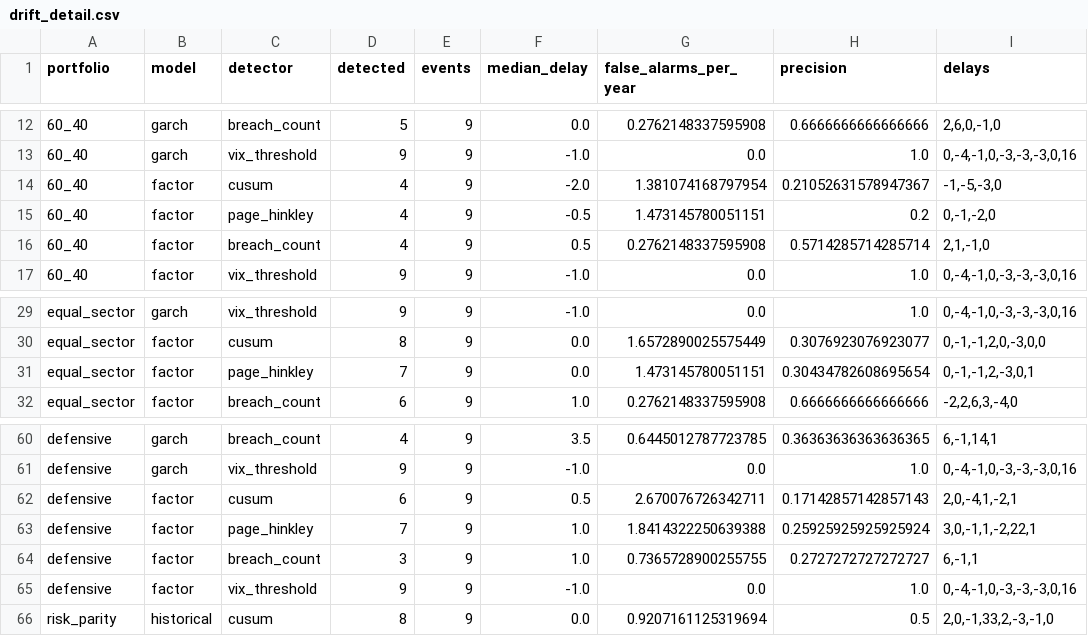
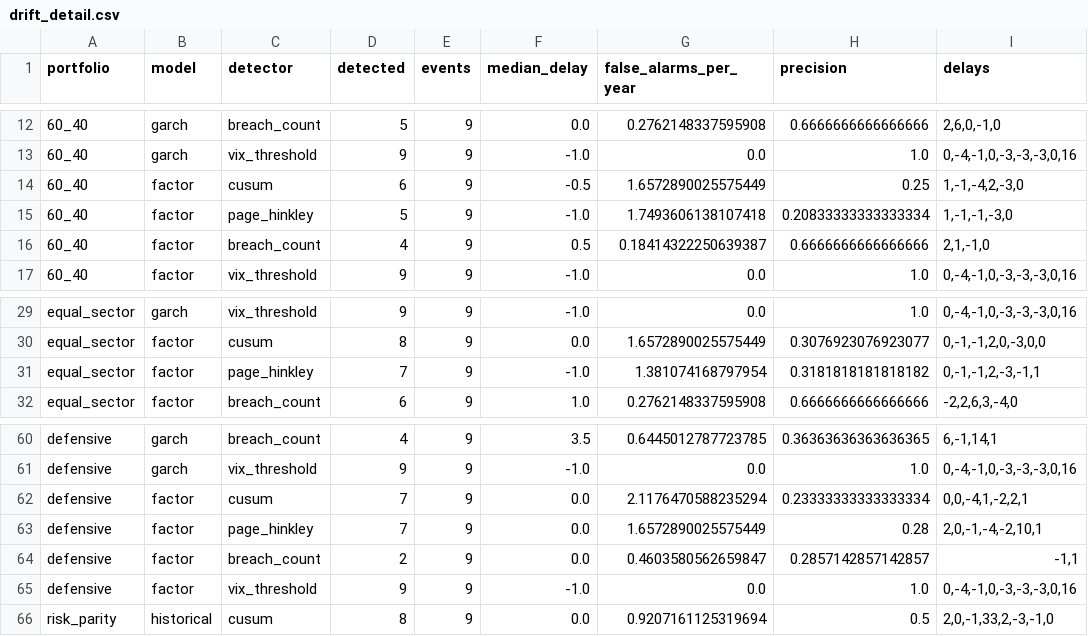
Before and after one commit to Kadaru242003/riskcheck, a CSV file: reports/drift_detail.csv, drawn as a sheet; only a part is shown, gaps mark what is left out; the diff covers the shown part only.

Commit message:
Rerun Parts 2-4 with 8-factor model; design change note

```diff
--- a/reports/drift_detail.csv
+++ b/reports/drift_detail.csv
@@ -13,5 +13,5 @@ portfolio,model,detector,detected,events,median_delay,false_alarms_per_year,prec
 60_40,garch,vix_threshold,9,9,-1.0,0.0,1.0,"0,-4,-1,0,-3,-3,-3,0,16"
-60_40,factor,cusum,4,9,-2.0,1.381074168797954,0.21052631578947367,"-1,-5,-3,0"
-60_40,factor,page_hinkley,4,9,-0.5,1.473145780051151,0.2,"0,-1,-2,0"
-60_40,factor,breach_count,4,9,0.5,0.2762148337595908,0.5714285714285714,"2,1,-1,0"
+60_40,factor,cusum,6,9,-0.5,1.6572890025575449,0.25,"1,-1,-4,2,-3,0"
+60_40,factor,page_hinkley,5,9,-1.0,1.7493606138107418,0.20833333333333334,"1,-1,-1,-3,0"
+60_40,factor,breach_count,4,9,0.5,0.18414322250639387,0.6666666666666666,"2,1,-1,0"
 60_40,factor,vix_threshold,9,9,-1.0,0.0,1.0,"0,-4,-1,0,-3,-3,-3,0,16"
@@ -30,3 +30,3 @@ equal_sector,garch,vix_threshold,9,9,-1.0,0.0,1.0,"0,-4,-1,0,-3,-3,-3,0,16"
 equal_sector,factor,cusum,8,9,0.0,1.6572890025575449,0.3076923076923077,"0,-1,-1,2,0,-3,0,0"
-equal_sector,factor,page_hinkley,7,9,0.0,1.473145780051151,0.30434782608695654,"0,-1,-1,2,-3,0,1"
+equal_sector,factor,page_hinkley,7,9,-1.0,1.381074168797954,0.3181818181818182,"0,-1,-1,2,-3,-1,1"
 equal_sector,factor,breach_count,6,9,1.0,0.2762148337595908,0.6666666666666666,"-2,2,6,3,-4,0"
@@ -61,5 +61,5 @@ defensive,garch,breach_count,4,9,3.5,0.6445012787723785,0.36363636363636365,"6,-
 defensive,garch,vix_threshold,9,9,-1.0,0.0,1.0,"0,-4,-1,0,-3,-3,-3,0,16"
-defensive,factor,cusum,6,9,0.5,2.670076726342711,0.17142857142857143,"2,0,-4,1,-2,1"
-defensive,factor,page_hinkley,7,9,1.0,1.8414322250639388,0.25925925925925924,"3,0,-1,1,-2,22,1"
-defensive,factor,breach_count,3,9,1.0,0.7365728900255755,0.2727272727272727,"6,-1,1"
+defensive,factor,cusum,7,9,0.0,2.1176470588235294,0.23333333333333334,"0,0,-4,1,-2,2,1"
+defensive,factor,page_hinkley,7,9,0.0,1.6572890025575449,0.28,"2,0,-1,-4,-2,10,1"
+defensive,factor,breach_count,2,9,0.0,0.4603580562659847,0.2857142857142857,"-1,1"
 defensive,factor,vix_threshold,9,9,-1.0,0.0,1.0,"0,-4,-1,0,-3,-3,-3,0,16"
```
Also changed, not shown: 13 edited cells elsewhere in this file, reports/backtest_results.csv, reports/conformal_results.csv, 8 other files.
